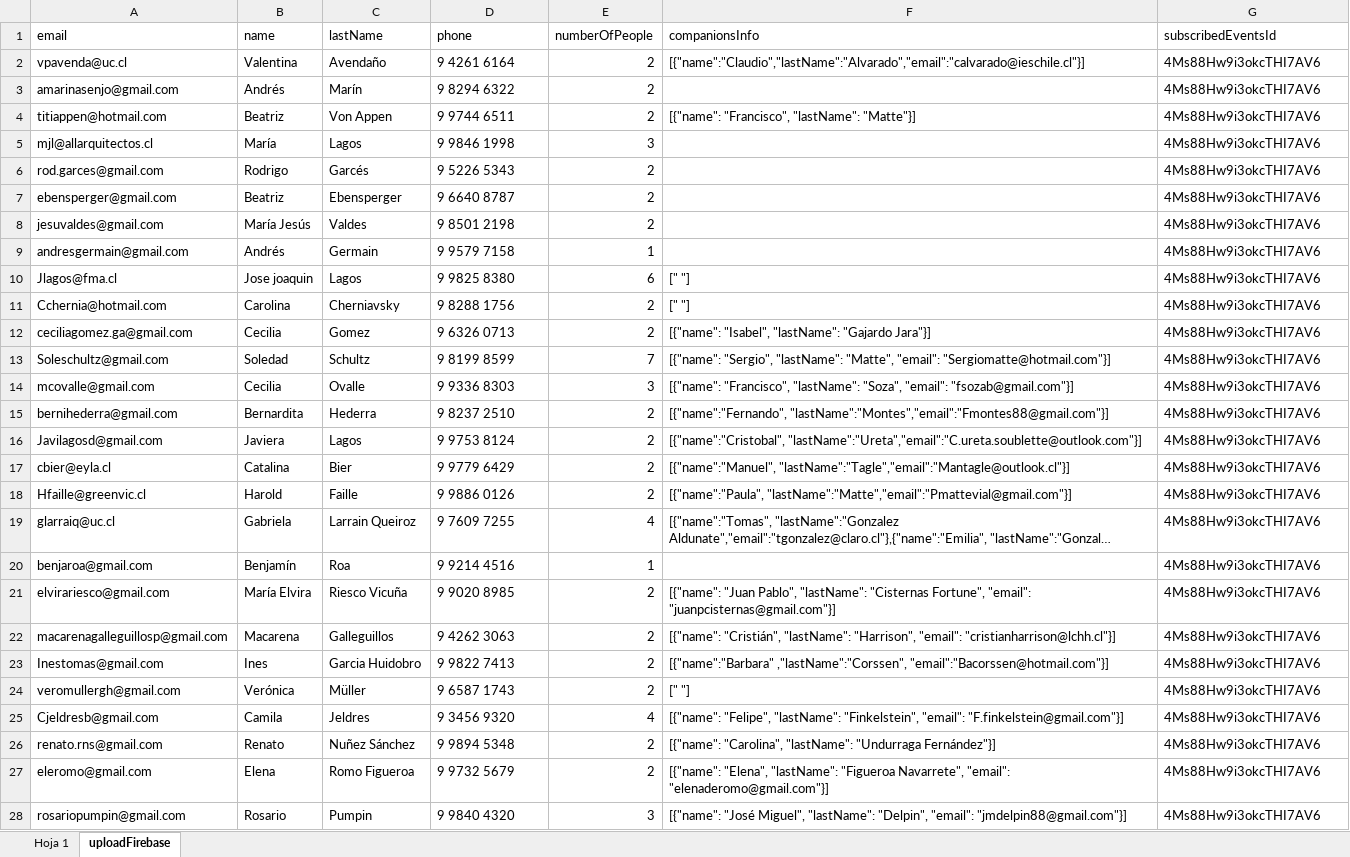
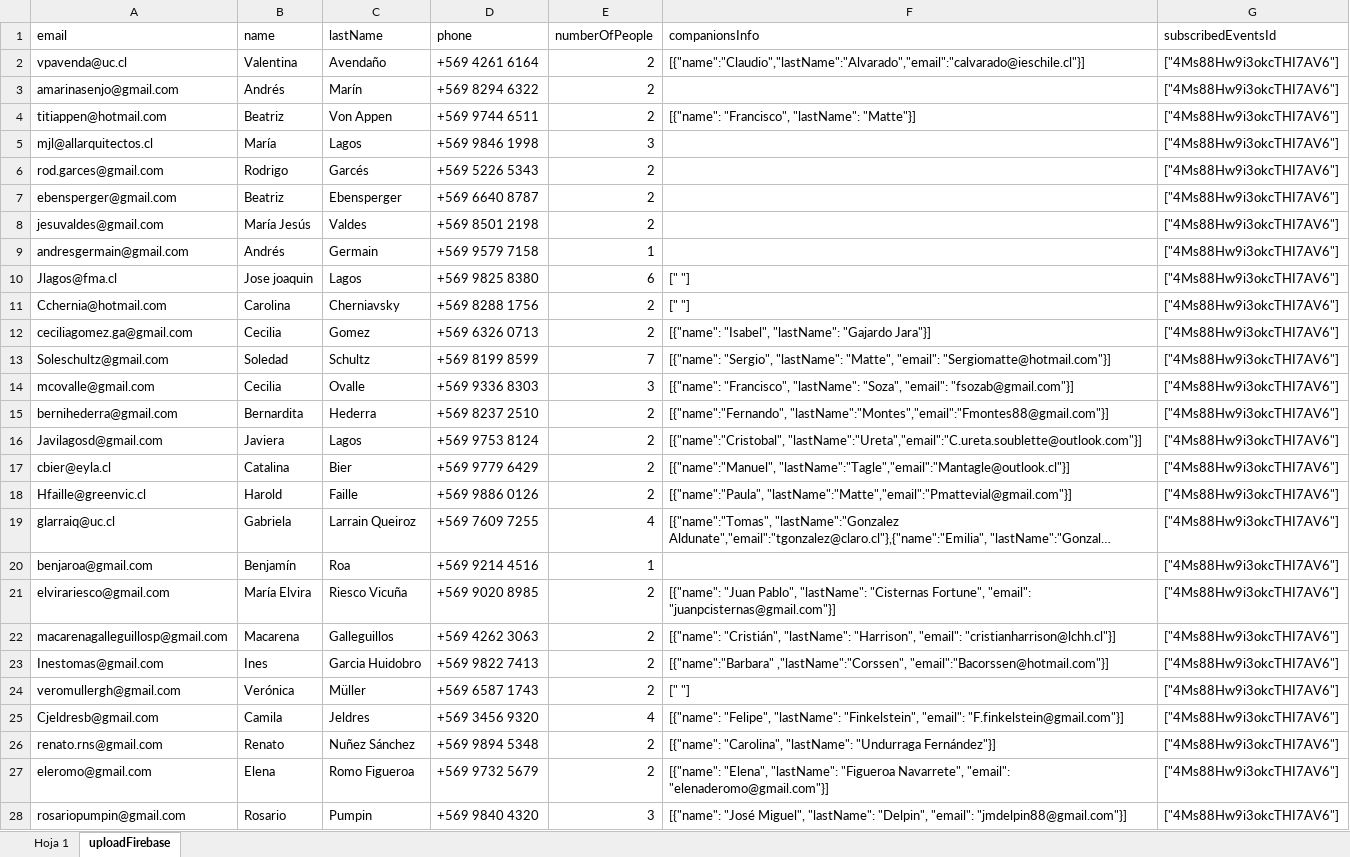
Before and after one commit to thomasconvain/40-minutos-app, an Excel workbook: help-script/inputs/24_09_24.xlsx, sheet uploadFirebase, drawn as a sheet; only a part is shown; long unchanged cells end in …; values as stored, in another font and other column widths than the file's, no borders; charts and pictures not drawn; the diff covers the shown part only; the diff names each change by its address in the sheet, - before the commit and + after, or states it on an @@ line.

```diff
--- a/help-script/inputs/24_09_24.xlsx (sheet uploadFirebase)
+++ b/help-script/inputs/24_09_24.xlsx (sheet uploadFirebase)
-D2 (phone): 9 4261 6164
+D2 (phone): +569 4261 6164
-G2:G28 (subscribedEventsId): 4Ms88Hw9i3okcTHI7AV6
+G2:G28 (subscribedEventsId): ["4Ms88Hw9i3okcTHI7AV6"]
-D3 (phone): 9 8294 6322
+D3 (phone): +569 8294 6322
-D4 (phone): 9 9744 6511
+D4 (phone): +569 9744 6511
-D5 (phone): 9 9846 1998
+D5 (phone): +569 9846 1998
-D6 (phone): 9 5226 5343
+D6 (phone): +569 5226 5343
-D7 (phone): 9 6640 8787
+D7 (phone): +569 6640 8787
-D8 (phone): 9 8501 2198
+D8 (phone): +569 8501 2198
-D9 (phone): 9 9579 7158
+D9 (phone): +569 9579 7158
-D10 (phone): 9 9825 8380
+D10 (phone): +569 9825 8380
-D11 (phone): 9 8288 1756
+D11 (phone): +569 8288 1756
-D12 (phone): 9 6326 0713
+D12 (phone): +569 6326 0713
-D13 (phone): 9 8199 8599
+D13 (phone): +569 8199 8599
-D14 (phone): 9 9336 8303
+D14 (phone): +569 9336 8303
-D15 (phone): 9 8237 2510
+D15 (phone): +569 8237 2510
-D16 (phone): 9 9753 8124
+D16 (phone): +569 9753 8124
-D17 (phone): 9 9779 6429
+D17 (phone): +569 9779 6429
-D18 (phone): 9 9886 0126
+D18 (phone): +569 9886 0126
-D19 (phone): 9 7609 7255
+D19 (phone): +569 7609 7255
-D20 (phone): 9 9214 4516
+D20 (phone): +569 9214 4516
-D21 (phone): 9 9020 8985
+D21 (phone): +569 9020 8985
-D22 (phone): 9 4262 3063
+D22 (phone): +569 4262 3063
-D23 (phone): 9 9822 7413
+D23 (phone): +569 9822 7413
-D24 (phone): 9 6587 1743
+D24 (phone): +569 6587 1743
-D25 (phone): 9 3456 9320
+D25 (phone): +569 3456 9320
-D26 (phone): 9 9894 5348
+D26 (phone): +569 9894 5348
-D27 (phone): 9 9732 5679
+D27 (phone): +569 9732 5679
-D28 (phone): 9 9840 4320
+D28 (phone): +569 9840 4320
```
Also changed, not shown: other rows of this sheet, 2 other files.
